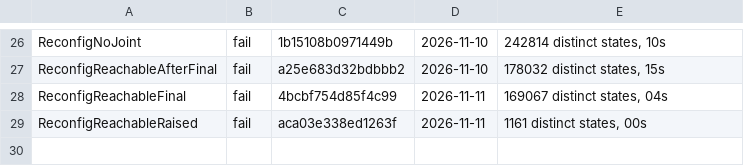
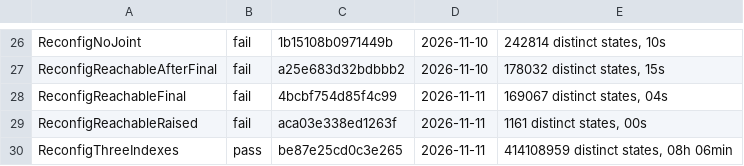
Before and after one commit to jessestimpson/peace, a TSV file: formal/checked.tsv, drawn as a sheet; only a part is shown, gaps mark what is left out.

Commit message:
Membership model holds at three indexes
ReconfigThreeIndexes, co-located roles: 414,108,959 distinct states, depth
34, 8 hours 6 minutes, no violation. TLC's collision estimate is 0.009 from
the fingerprints and 0.11 by formula; the README says so.

```diff
--- a/formal/checked.tsv
+++ b/formal/checked.tsv
@@ -29 +29,2 @@ ReconfigReachableFinal	fail	4bcbf754d85f4c99	2026-11-11	169067 distinct states,
 ReconfigReachableRaised	fail	aca03e338ed1263f	2026-11-11	1161 distinct states, 00s
+ReconfigThreeIndexes	pass	be87e25cd0c3e265	2026-11-11	414108959 distinct states, 08h 06min
```
Also changed, not shown: 1 other file.
